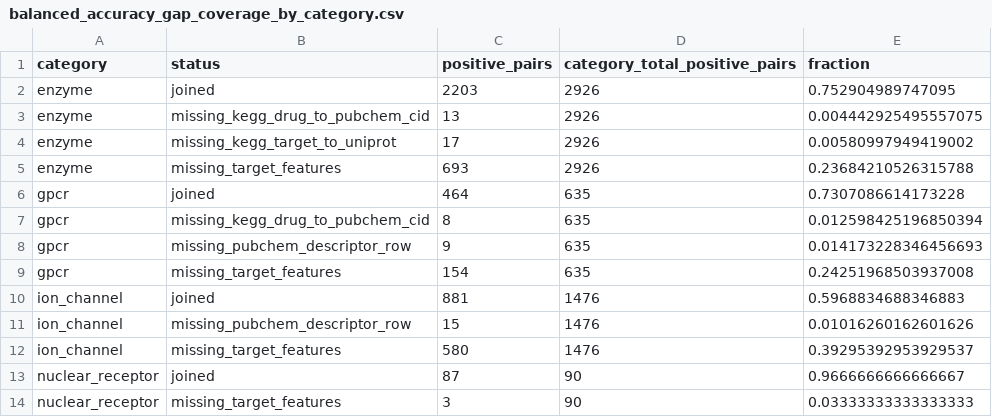
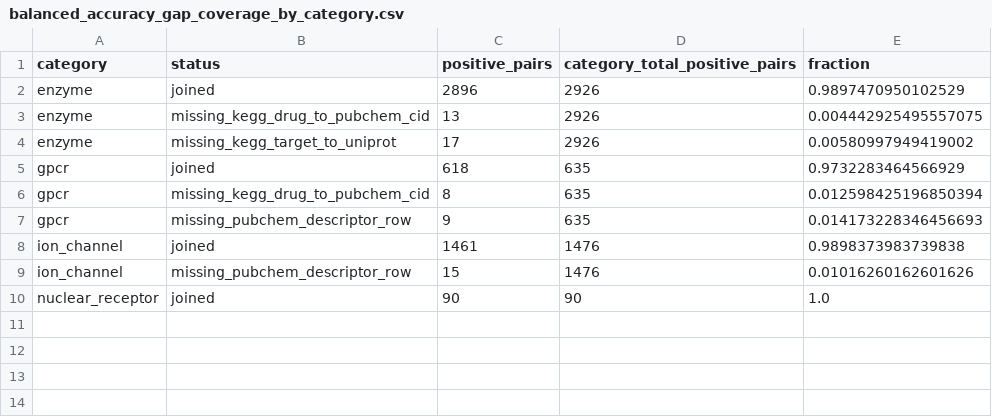
Before and after one commit to rks277/roshan-psb-2026, a CSV file: results/balanced_accuracy_gap_coverage_by_category.csv, drawn as a sheet.

Commit message:
Expand Yamanishi features and coverage

```diff
--- a/results/balanced_accuracy_gap_coverage_by_category.csv
+++ b/results/balanced_accuracy_gap_coverage_by_category.csv
@@ -1,14 +1,10 @@
 category,status,positive_pairs,category_total_positive_pairs,fraction
-enzyme,joined,2203,2926,0.752904989747095
+enzyme,joined,2896,2926,0.9897470950102529
 enzyme,missing_kegg_drug_to_pubchem_cid,13,2926,0.004442925495557075
 enzyme,missing_kegg_target_to_uniprot,17,2926,0.00580997949419002
-enzyme,missing_target_features,693,2926,0.23684210526315788
-gpcr,joined,464,635,0.7307086614173228
+gpcr,joined,618,635,0.9732283464566929
 gpcr,missing_kegg_drug_to_pubchem_cid,8,635,0.012598425196850394
 gpcr,missing_pubchem_descriptor_row,9,635,0.014173228346456693
-gpcr,missing_target_features,154,635,0.24251968503937008
-ion_channel,joined,881,1476,0.5968834688346883
+ion_channel,joined,1461,1476,0.9898373983739838
 ion_channel,missing_pubchem_descriptor_row,15,1476,0.01016260162601626
-ion_channel,missing_target_features,580,1476,0.39295392953929537
-nuclear_receptor,joined,87,90,0.9666666666666667
-nuclear_receptor,missing_target_features,3,90,0.03333333333333333
+nuclear_receptor,joined,90,90,1.0
```
Also changed, not shown: results/balanced_accuracy_gap_conflicts.csv, results/balanced_accuracy_gap_model_metrics.csv, 20 other files.
